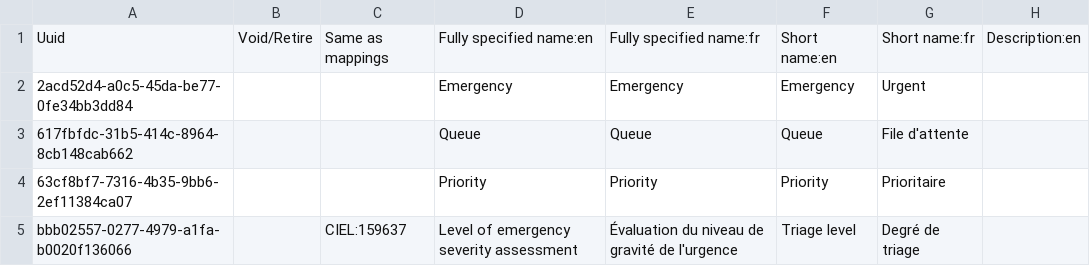
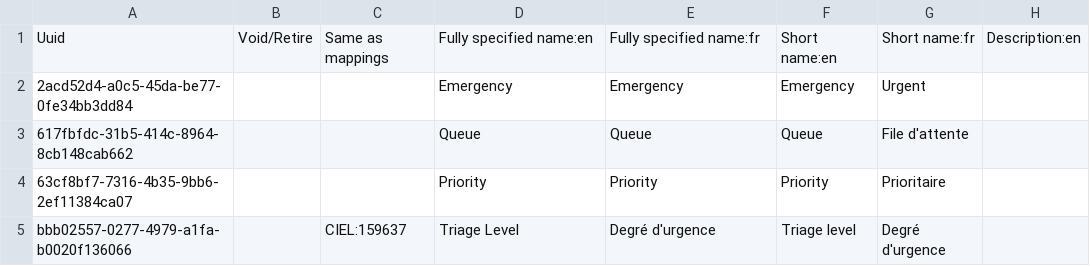
Before and after one commit to mekomsolutions/ozone-haiti, a CSV file: configs/openmrs/initializer_config/concepts/triage.csv, drawn as a sheet; only a part is shown; the diff names each change by its address in the sheet, - before the commit and + after, or states it on an @@ line.

Commit message:
HSC-369: Reword Triage Level concept

```diff
--- a/configs/openmrs/initializer_config/concepts/triage.csv
+++ b/configs/openmrs/initializer_config/concepts/triage.csv
-D5: Level of emergency severity assessment
+D5: Triage Level
-E5: Évaluation du niveau de gravité de l'urgence
+E5: Degré d'urgence
-G5: Degré de triage
+G5: Degré d'urgence
```
